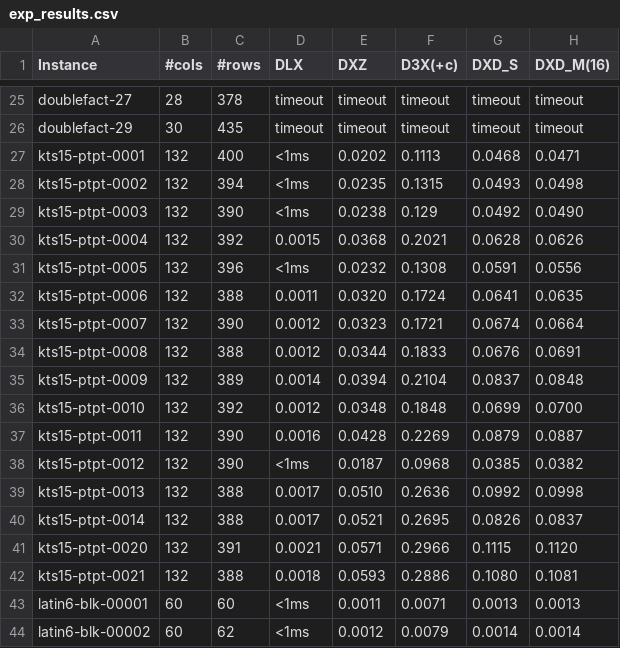
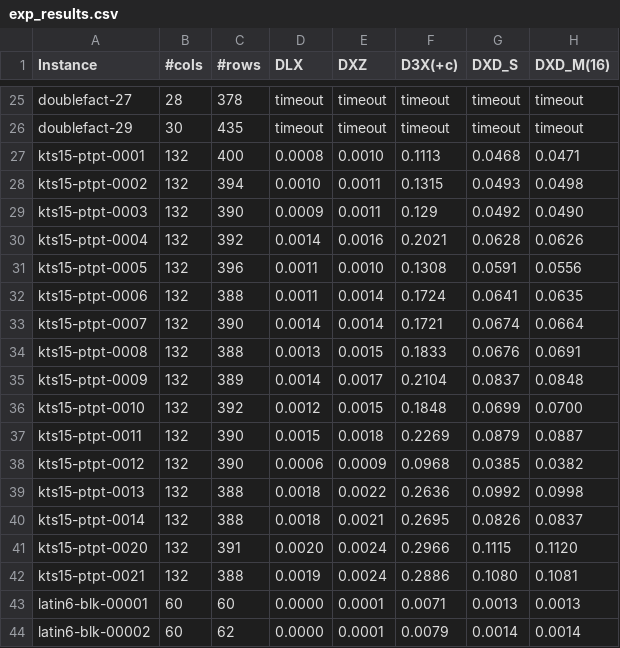
Before and after one commit to loiufam/Algorithm_DXD, a CSV file: exp_results.csv, drawn as a sheet; only a part is shown, gaps mark what is left out; the diff covers the shown part only; the diff names each change by its address in the sheet, - before the commit and + after, or states it on an @@ line.

```diff
--- a/exp_results.csv
+++ b/exp_results.csv
-D27 (DLX): <1ms
+D27 (DLX): 0.0008
-E27 (DXZ): 0.0202
+E27 (DXZ): 0.0010
-D28 (DLX): <1ms
+D28 (DLX): 0.0010
-E28 (DXZ): 0.0235
+E28 (DXZ): 0.0011
-D29 (DLX): <1ms
+D29 (DLX): 0.0009
-E29 (DXZ): 0.0238
+E29 (DXZ): 0.0011
-D30 (DLX): 0.0015
+D30 (DLX): 0.0014
-E30 (DXZ): 0.0368
+E30 (DXZ): 0.0016
-D31 (DLX): <1ms
+D31 (DLX): 0.0011
-E31 (DXZ): 0.0232
+E31 (DXZ): 0.0010
-E32 (DXZ): 0.0320
+E32 (DXZ): 0.0014
-D33 (DLX): 0.0012
+D33 (DLX): 0.0014
-E33 (DXZ): 0.0323
+E33 (DXZ): 0.0014
-D34 (DLX): 0.0012
+D34 (DLX): 0.0013
-E34 (DXZ): 0.0344
+E34 (DXZ): 0.0015
-E35 (DXZ): 0.0394
+E35 (DXZ): 0.0017
-E36 (DXZ): 0.0348
+E36 (DXZ): 0.0015
-D37 (DLX): 0.0016
+D37 (DLX): 0.0015
-E37 (DXZ): 0.0428
+E37 (DXZ): 0.0018
-D38 (DLX): <1ms
+D38 (DLX): 0.0006
-E38 (DXZ): 0.0187
+E38 (DXZ): 0.0009
-D39:D40 (DLX): 0.0017
+D39:D40 (DLX): 0.0018
-E39 (DXZ): 0.0510
+E39 (DXZ): 0.0022
-E40 (DXZ): 0.0521
+E40 (DXZ): 0.0021
-D41 (DLX): 0.0021
+D41 (DLX): 0.0020
-E41 (DXZ): 0.0571
+E41 (DXZ): 0.0024
-D42 (DLX): 0.0018
+D42 (DLX): 0.0019
-E42 (DXZ): 0.0593
+E42 (DXZ): 0.0024
-D43:D44 (DLX): <1ms
+D43:D44 (DLX): 0.0000
-E43 (DXZ): 0.0011
+E43 (DXZ): 0.0001
-E44 (DXZ): 0.0012
+E44 (DXZ): 0.0001
```
Also changed, not shown: 92 edited cells elsewhere in this file, 6 other files.
